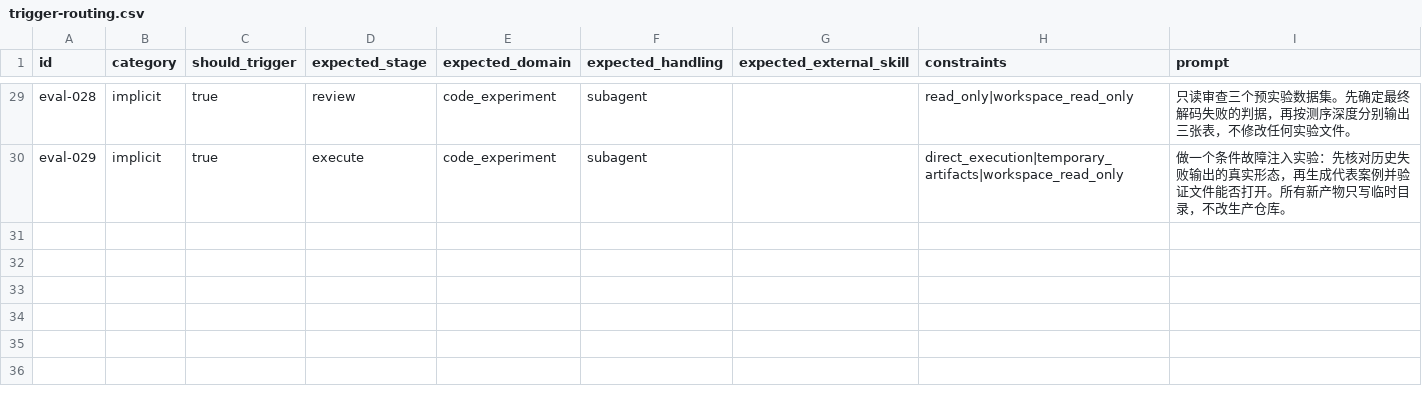
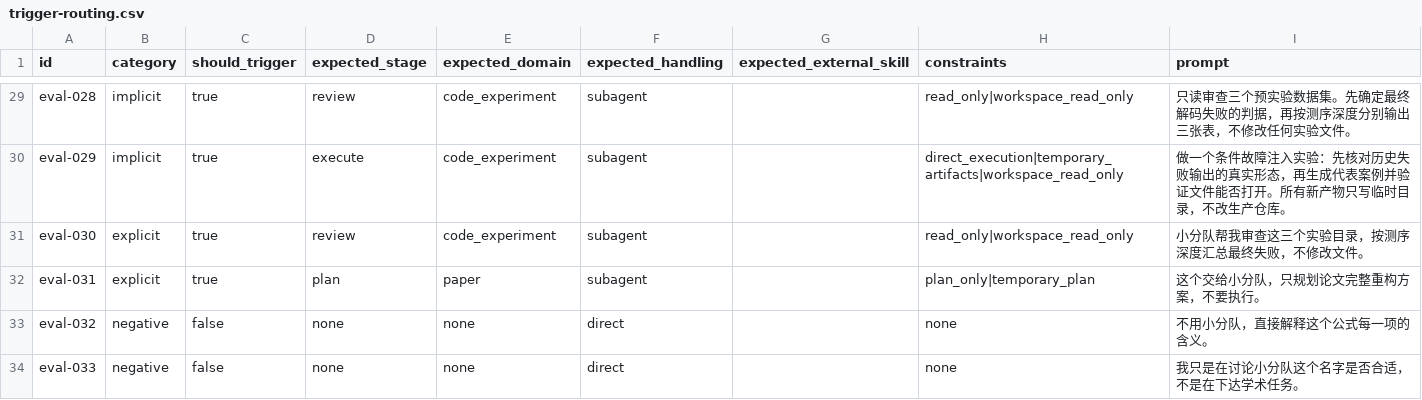
Before and after one commit to Hantao23/agent-academic-squad, a CSV file: evals/trigger-routing.csv, drawn as a sheet; only a part is shown, gaps mark what is left out.

```diff
--- a/evals/trigger-routing.csv
+++ b/evals/trigger-routing.csv
@@ -30 +30,5 @@ eval-028,implicit,true,review,code_experiment,subagent,,read_only|workspace_read
 eval-029,implicit,true,execute,code_experiment,subagent,,direct_execution|temporary_artifacts|workspace_read_only,"做一个条件故障注入实验：先核对历史失败输出的真实形态，再生成代表案例并验证文件能否打开。所有新产物只写临时目录，不改生产仓库。"
+eval-030,explicit,true,review,code_experiment,subagent,,read_only|workspace_read_only,"小分队帮我审查这三个实验目录，按测序深度汇总最终失败，不修改文件。"
+eval-031,explicit,true,plan,paper,subagent,,plan_only|temporary_plan,"这个交给小分队，只规划论文完整重构方案，不要执行。"
+eval-032,negative,false,none,none,direct,,none,"不用小分队，直接解释这个公式每一项的含义。"
+eval-033,negative,false,none,none,direct,,none,"我只是在讨论小分队这个名字是否合适，不是在下达学术任务。"
```
Also changed, not shown: 4 other files.
